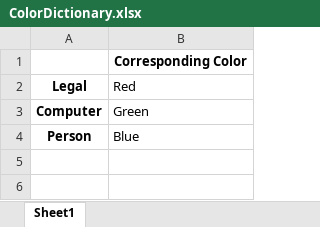
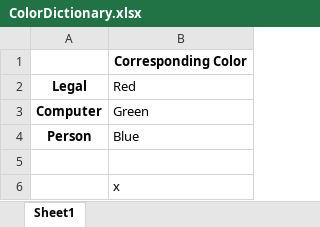
Before and after one commit to BunnyTeja/GDPR, an Excel workbook: ColorDictionary.xlsx, sheet Sheet1, drawn as a sheet; values as stored, in another font and other column widths than the file's, no borders; the diff names each change by its address in the sheet, - before the commit and + after, or states it on an @@ line.

Commit message:
test
test

```diff
--- a/ColorDictionary.xlsx (sheet Sheet1)
+++ b/ColorDictionary.xlsx (sheet Sheet1)
+row 5: (empty)
+row 6:  | x
```
